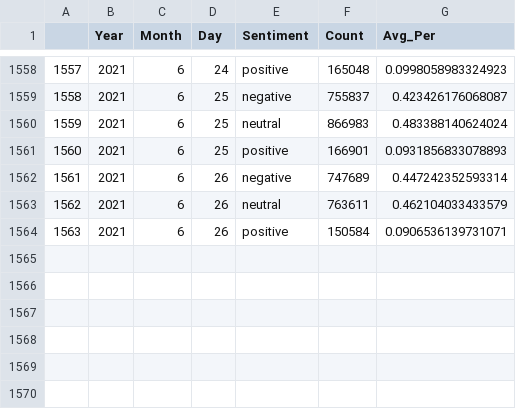
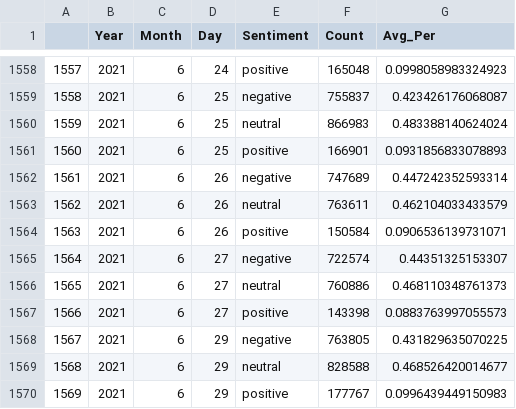
Before and after one commit to mberko128/COVID19_Tweets_Dataset, a CSV file: Summary_Sentiment/Sent_by_day.csv, drawn as a sheet; only a part is shown, gaps mark what is left out.

```diff
--- a/Summary_Sentiment/Sent_by_day.csv
+++ b/Summary_Sentiment/Sent_by_day.csv
@@ -1564 +1564,7 @@
 "1563","2021",6,26,"positive",150584,0.0906536139731071
+"1564","2021",6,27,"negative",722574,0.44351325153307
+"1565","2021",6,27,"neutral",760886,0.468110348761373
+"1566","2021",6,27,"positive",143398,0.0883763997055573
+"1567","2021",6,29,"negative",763805,0.431829635070225
+"1568","2021",6,29,"neutral",828588,0.468526420014677
+"1569","2021",6,29,"positive",177767,0.0996439449150983
```
Also changed, not shown: Summary_Details/SUMMARY_day_main.csv, Summary_Hashtag/TopHas.csv, 27 other files.
